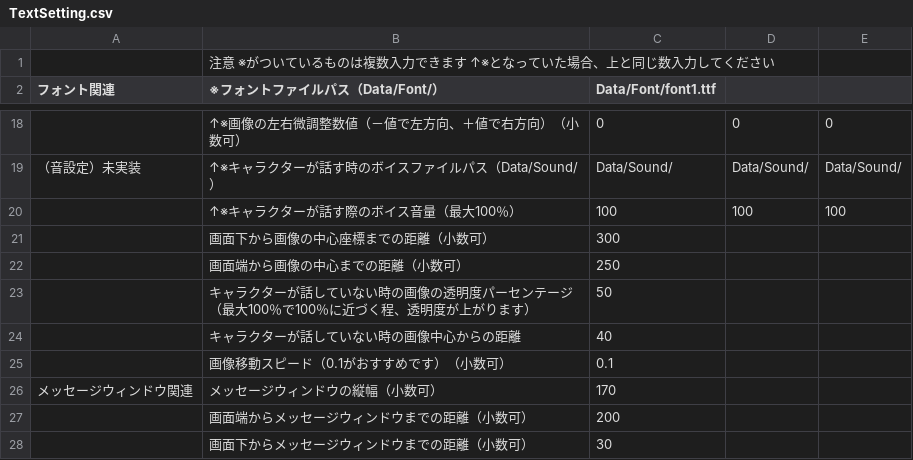
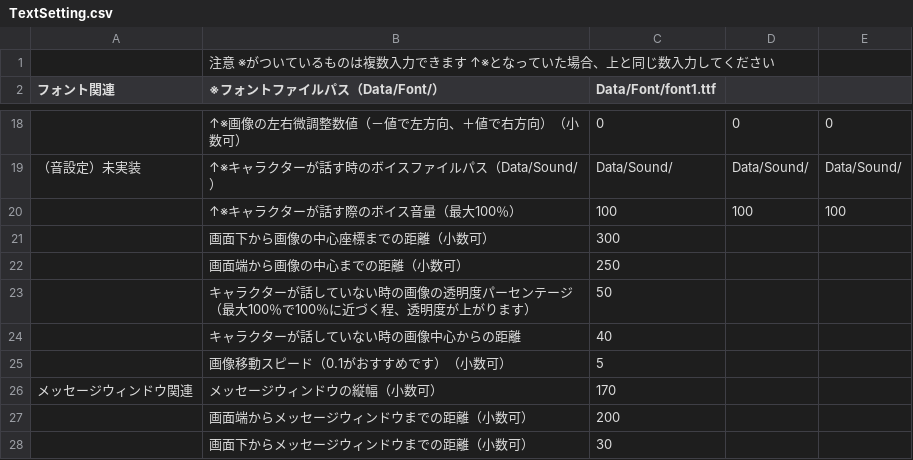
Before and after one commit to niboshino514/OriginalGame, a CSV file: OriginalGame/Data/Csv/Talk/TextSetting.csv, drawn as a sheet; only a part is shown, gaps mark what is left out.

```diff
--- a/OriginalGame/Data/Csv/Talk/TextSetting.csv
+++ b/OriginalGame/Data/Csv/Talk/TextSetting.csv
@@ -24,3 +24,3 @@
 ,キャラクターが話していない時の画像中心からの距離,40,,
-,画像移動スピード（0.1がおすすめです）（小数可）,0.1,,
+,画像移動スピード（0.1がおすすめです）（小数可）,5,,
 メッセージウィンドウ関連,メッセージウィンドウの縦幅（小数可）,170,,
```
Also changed, not shown: OriginalGame/Data/Csv/Talk/TalkData_1.csv, 25 other files.
